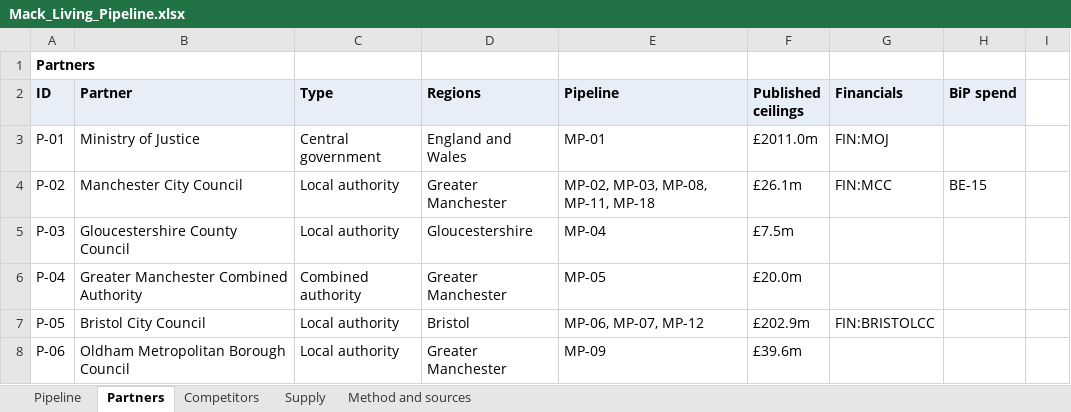
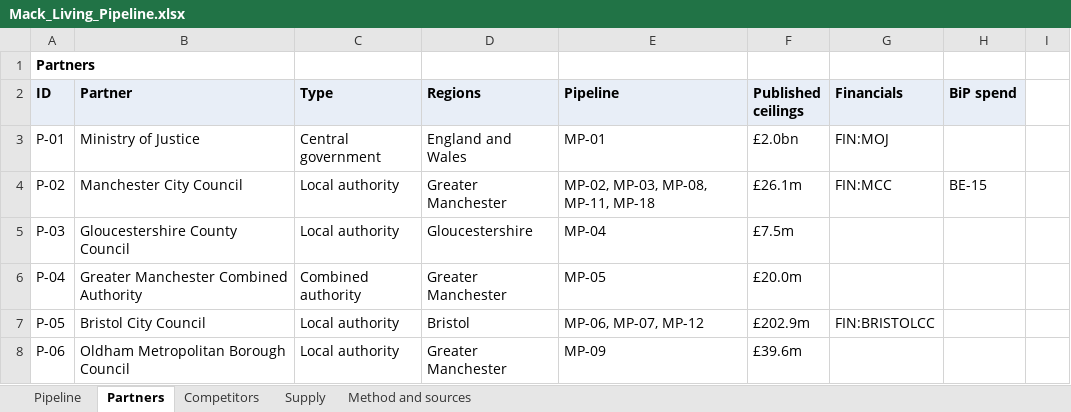
Before and after one commit to pgraham974/ecosystem-partners, an Excel workbook: Mack_Living_Pipeline.xlsx, sheet Partners, drawn as a sheet; only a part is shown; values as stored, in another font and other column widths than the file's, no borders; the diff names each change by its address in the sheet, - before the commit and + after, or states it on an @@ line.

```diff
--- a/Mack_Living_Pipeline.xlsx (sheet Partners)
+++ b/Mack_Living_Pipeline.xlsx (sheet Partners)
-F3 (Published ceilings): £2011.0m
+F3 (Published ceilings): £2.0bn
```
Also changed, not shown: sheet Pipeline, sheet Method and sources, 6 other files.
